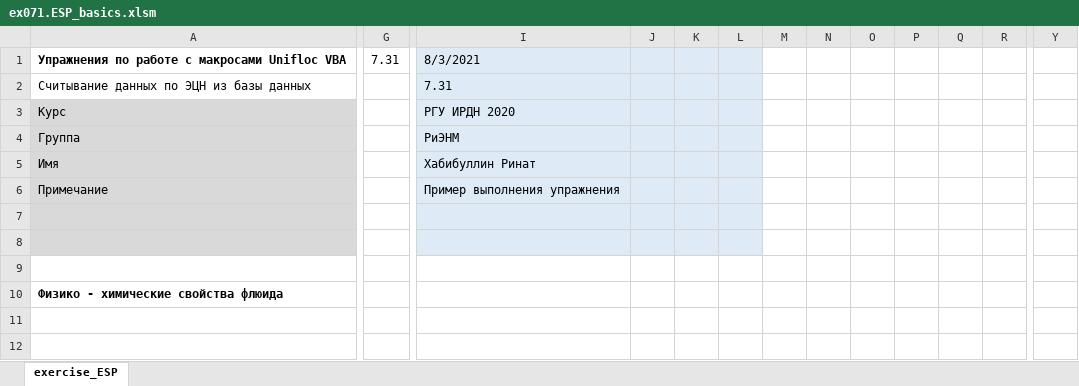
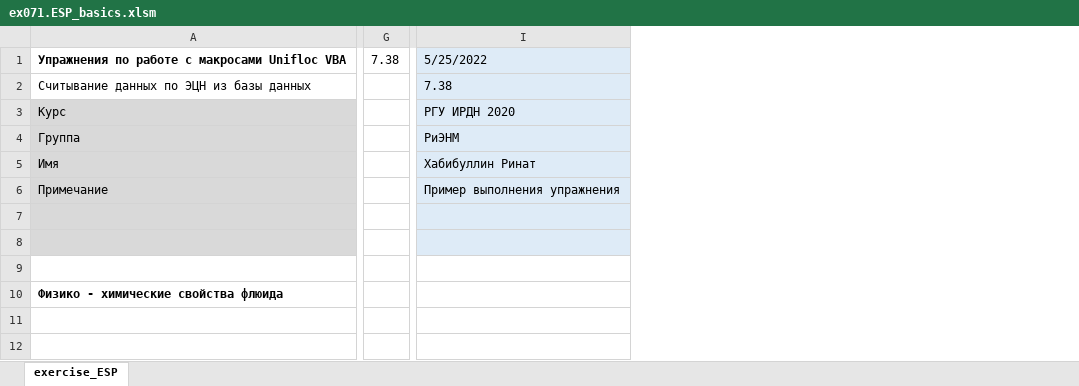
Before and after one commit to unifloc/unifloc_vba, an Excel workbook: examples/ex071.ESP_basics.xlsm, sheet exercise_ESP, drawn as a sheet; only a part is shown, gaps mark what is left out; values as stored, in another font and other column widths than the file's, no borders; charts and pictures not drawn; removed rows and columns are numbered as before the commit, all else as after; the diff covers the shown part only; the diff names each change by its address in the sheet, - before the commit and + after, or states it on an @@ line.

```diff
--- a/examples/ex071.ESP_basics.xlsm (sheet exercise_ESP)
+++ b/examples/ex071.ESP_basics.xlsm (sheet exercise_ESP)
-column G, row 1: 7.31
+column G, row 1: 7.38
-column J, empty
-column K, empty
-column L, empty
-column M, empty
-column N, empty
-column O, empty
-column P, empty
-column Q, empty
-column R, empty
-column Y, empty
-I1: 8/3/2021
+I1: 5/25/2022
-I2: 7.31
+I2: 7.38
```
Also changed, not shown: 6 removed columns elsewhere in this sheet, charts or pictures, examples/ex012.PVT_z_factor.xlsm, examples/ex051.MF_pipeline.xlsm, 52 other files.
